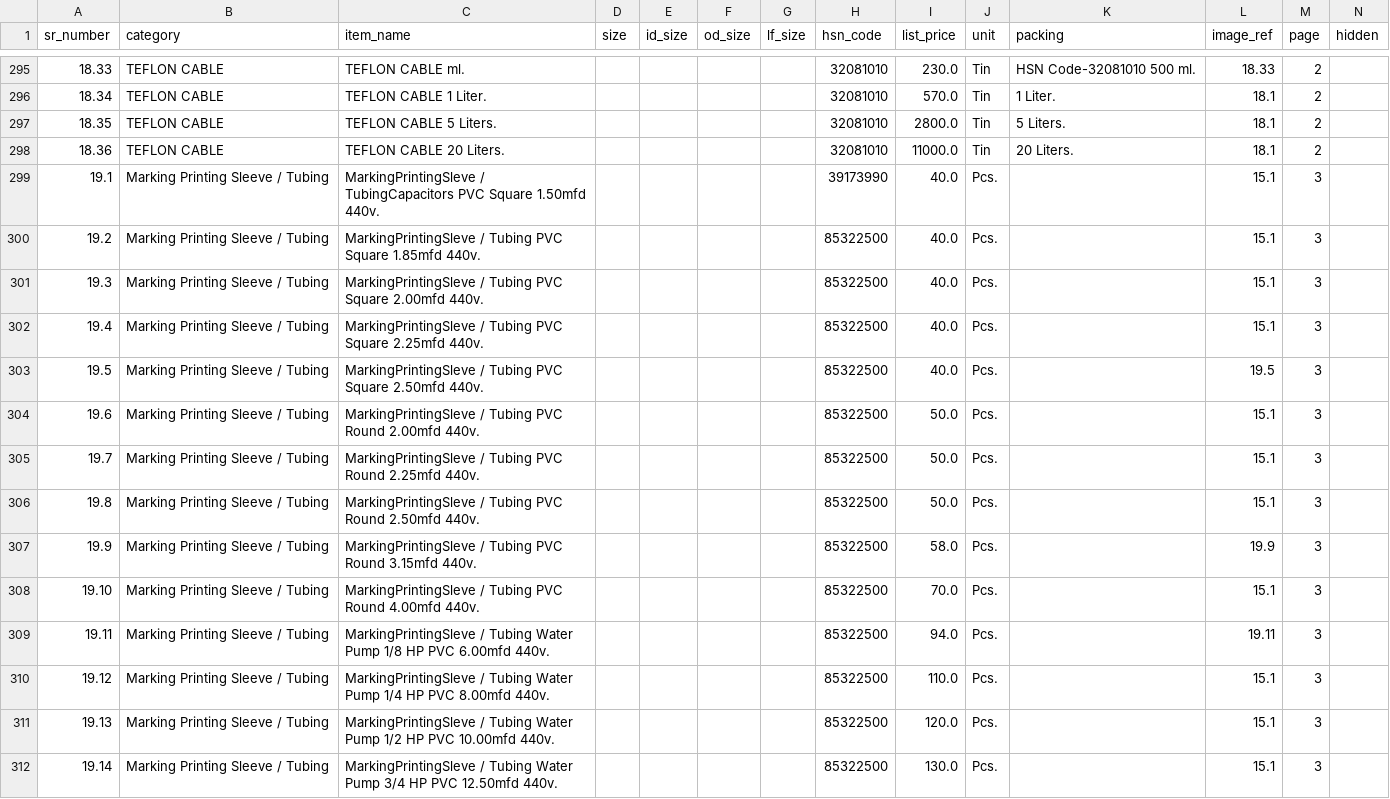
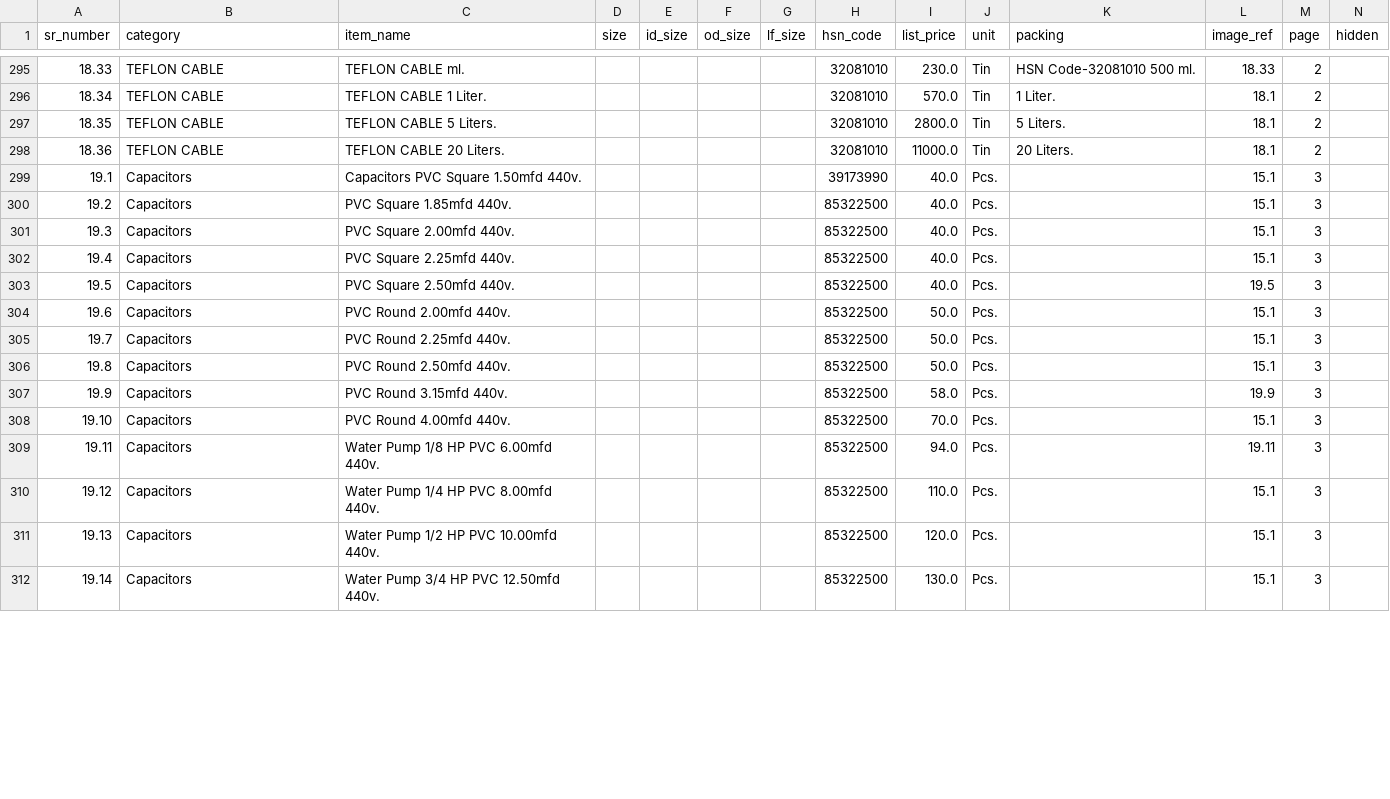
Before and after one commit to shaumitraparikh/SKumarDirectory, a CSV file: data/catalog_data.csv, drawn as a sheet; only a part is shown, gaps mark what is left out; the diff covers the shown part only.

Commit message:
Restore series images and fix categories for capacitors and fan canopy

```diff
--- a/data/catalog_data.csv
+++ b/data/catalog_data.csv
@@ -298,15 +298,15 @@
 18.36,TEFLON CABLE,TEFLON CABLE 20 Liters.,,,,,32081010,11000.0,Tin,20 Liters.,18.1,2,
-19.1,Marking Printing Sleeve / Tubing,MarkingPrintingSleve / TubingCapacitors PVC Square 1.50mfd 440v.,,,,,39173990,40.0,Pcs.,,15.1,3,
-19.2,Marking Printing Sleeve / Tubing,MarkingPrintingSleve / Tubing PVC Square 1.85mfd 440v.,,,,,85322500,40.0,Pcs.,,15.1,3,
-19.3,Marking Printing Sleeve / Tubing,MarkingPrintingSleve / Tubing PVC Square 2.00mfd 440v.,,,,,85322500,40.0,Pcs.,,15.1,3,
-19.4,Marking Printing Sleeve / Tubing,MarkingPrintingSleve / Tubing PVC Square 2.25mfd 440v.,,,,,85322500,40.0,Pcs.,,15.1,3,
-19.5,Marking Printing Sleeve / Tubing,MarkingPrintingSleve / Tubing PVC Square 2.50mfd 440v.,,,,,85322500,40.0,Pcs.,,19.5,3,
-19.6,Marking Printing Sleeve / Tubing,MarkingPrintingSleve / Tubing PVC Round 2.00mfd 440v.,,,,,85322500,50.0,Pcs.,,15.1,3,
-19.7,Marking Printing Sleeve / Tubing,MarkingPrintingSleve / Tubing PVC Round 2.25mfd 440v.,,,,,85322500,50.0,Pcs.,,15.1,3,
-19.8,Marking Printing Sleeve / Tubing,MarkingPrintingSleve / Tubing PVC Round 2.50mfd 440v.,,,,,85322500,50.0,Pcs.,,15.1,3,
-19.9,Marking Printing Sleeve / Tubing,MarkingPrintingSleve / Tubing PVC Round 3.15mfd 440v.,,,,,85322500,58.0,Pcs.,,19.9,3,
-19.10,Marking Printing Sleeve / Tubing,MarkingPrintingSleve / Tubing PVC Round 4.00mfd 440v.,,,,,85322500,70.0,Pcs.,,15.1,3,
-19.11,Marking Printing Sleeve / Tubing,MarkingPrintingSleve / Tubing Water Pump 1/8 HP PVC 6.00mfd 440v.,,,,,85322500,94.0,Pcs.,,19.11,3,
-19.12,Marking Printing Sleeve / Tubing,MarkingPrintingSleve / Tubing Water Pump 1/4 HP PVC 8.00mfd 440v.,,,,,85322500,110.0,Pcs.,,15.1,3,
-19.13,Marking Printing Sleeve / Tubing,MarkingPrintingSleve / Tubing Water Pump 1/2 HP PVC 10.00mfd 440v.,,,,,85322500,120.0,Pcs.,,15.1,3,
-19.14,Marking Printing Sleeve / Tubing,MarkingPrintingSleve / Tubing Water Pump 3/4 HP PVC 12.50mfd 440v.,,,,,85322500,130.0,Pcs.,,15.1,3,
+19.1,Capacitors,Capacitors PVC Square 1.50mfd 440v.,,,,,39173990,40.0,Pcs.,,15.1,3,
+19.2,Capacitors,PVC Square 1.85mfd 440v.,,,,,85322500,40.0,Pcs.,,15.1,3,
+19.3,Capacitors,PVC Square 2.00mfd 440v.,,,,,85322500,40.0,Pcs.,,15.1,3,
+19.4,Capacitors,PVC Square 2.25mfd 440v.,,,,,85322500,40.0,Pcs.,,15.1,3,
+19.5,Capacitors,PVC Square 2.50mfd 440v.,,,,,85322500,40.0,Pcs.,,19.5,3,
+19.6,Capacitors,PVC Round 2.00mfd 440v.,,,,,85322500,50.0,Pcs.,,15.1,3,
+19.7,Capacitors,PVC Round 2.25mfd 440v.,,,,,85322500,50.0,Pcs.,,15.1,3,
+19.8,Capacitors,PVC Round 2.50mfd 440v.,,,,,85322500,50.0,Pcs.,,15.1,3,
+19.9,Capacitors,PVC Round 3.15mfd 440v.,,,,,85322500,58.0,Pcs.,,19.9,3,
+19.10,Capacitors,PVC Round 4.00mfd 440v.,,,,,85322500,70.0,Pcs.,,15.1,3,
+19.11,Capacitors,Water Pump 1/8 HP PVC 6.00mfd 440v.,,,,,85322500,94.0,Pcs.,,19.11,3,
+19.12,Capacitors,Water Pump 1/4 HP PVC 8.00mfd 440v.,,,,,85322500,110.0,Pcs.,,15.1,3,
+19.13,Capacitors,Water Pump 1/2 HP PVC 10.00mfd 440v.,,,,,85322500,120.0,Pcs.,,15.1,3,
+19.14,Capacitors,Water Pump 3/4 HP PVC 12.50mfd 440v.,,,,,85322500,130.0,Pcs.,,15.1,3,
```
Also changed, not shown: 52 edited cells elsewhere in this file, 8 other files.
